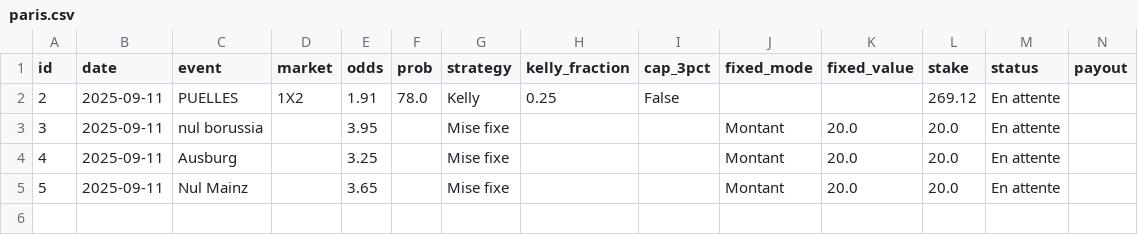
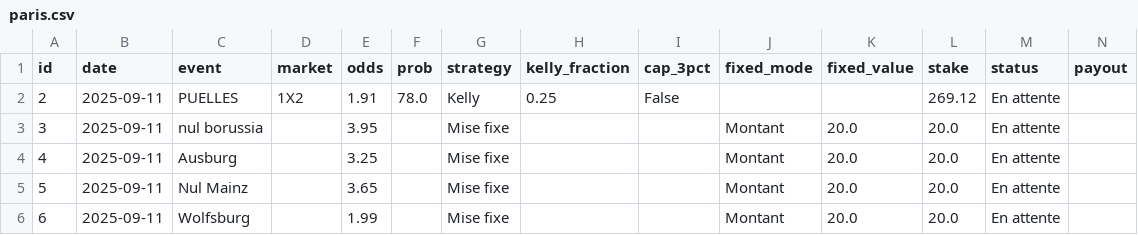
Before and after one commit to narvall018/bankroll, a CSV file: data/paris.csv, drawn as a sheet; only a part is shown; rows hold the shown columns only; the diff names each change by its address in the sheet, - before the commit and + after, or states it on an @@ line.

Commit message:
Update bets data

```diff
--- a/data/paris.csv
+++ b/data/paris.csv
+row 6: 6 | 2025-09-11 | Wolfsburg |  | 1.99 |  | Mise fixe |  |  | Montant | 20.0 | 20.0 | En attente
```
